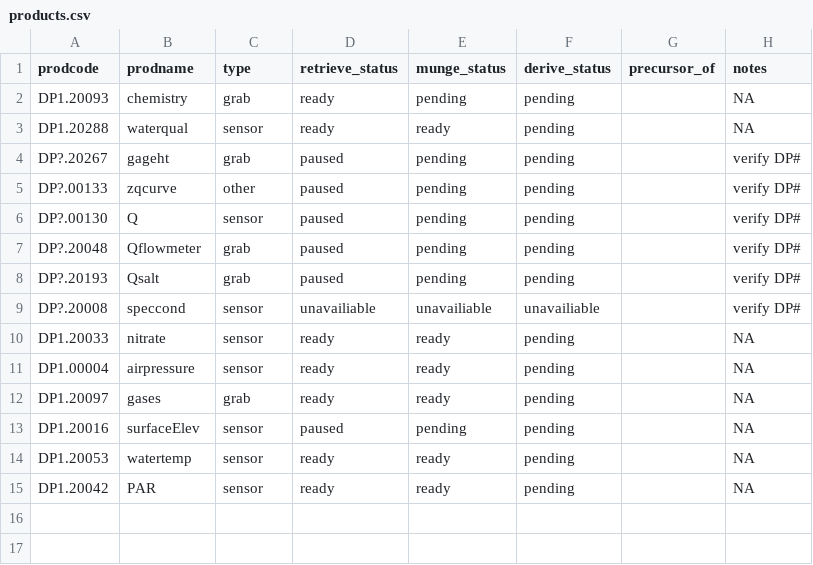
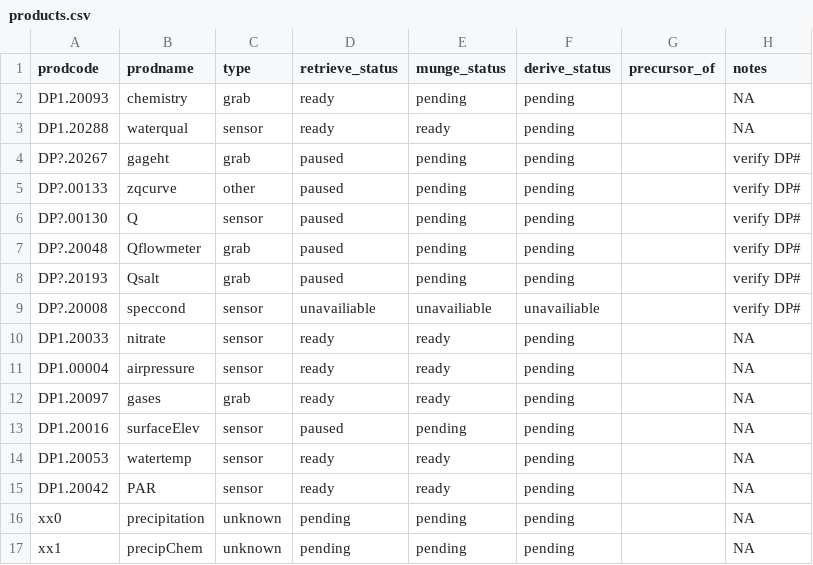
Before and after one commit to MacroSHEDS/data_processing, a CSV file: src/neon/products.csv, drawn as a sheet.

Commit message:
fixed neon products.csv and corresponding kernel names

```diff
--- a/src/neon/products.csv
+++ b/src/neon/products.csv
@@ -15 +15,3 @@
 "DP1.20042","PAR","sensor","ready","ready","pending",,"NA"
+"xx0","precipitation","unknown","pending","pending","pending",,"NA"
+"xx1","precipChem","unknown","pending","pending","pending",,"NA"
```
Also changed, not shown: 2 other files.
